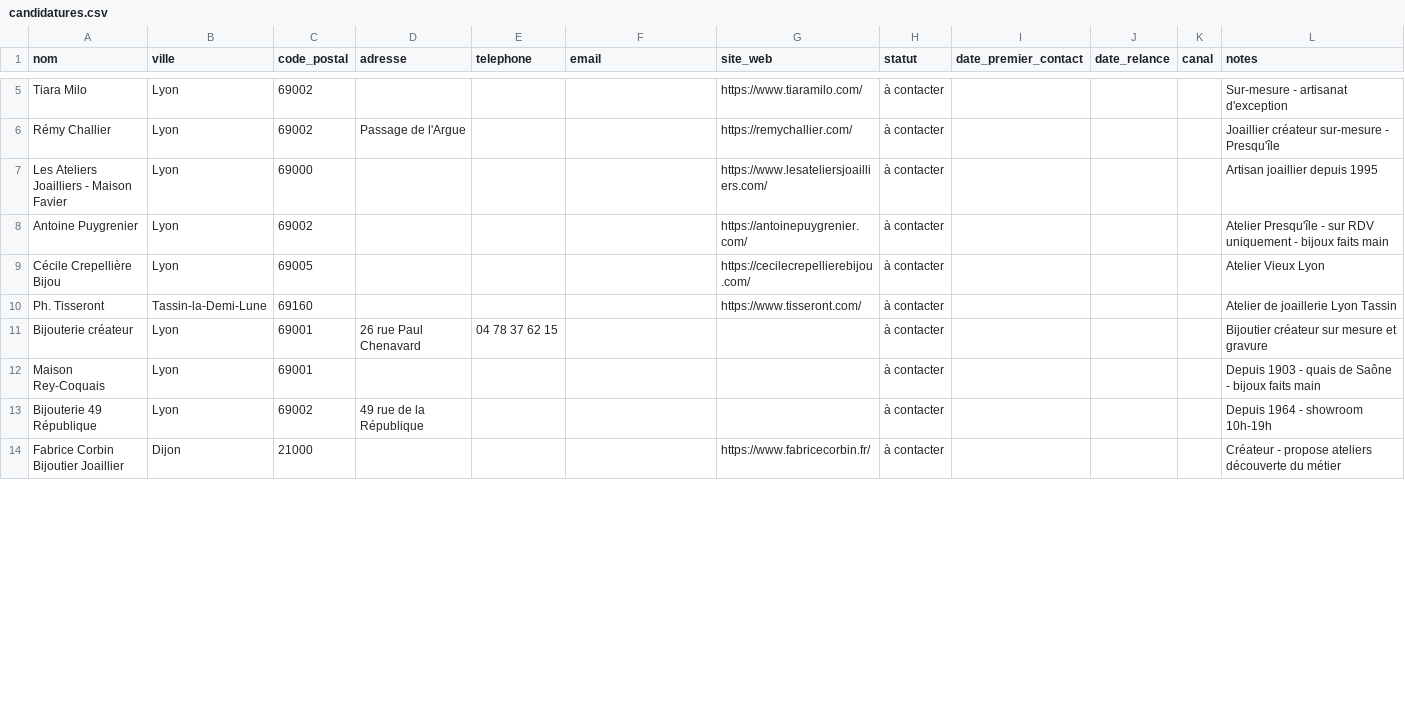
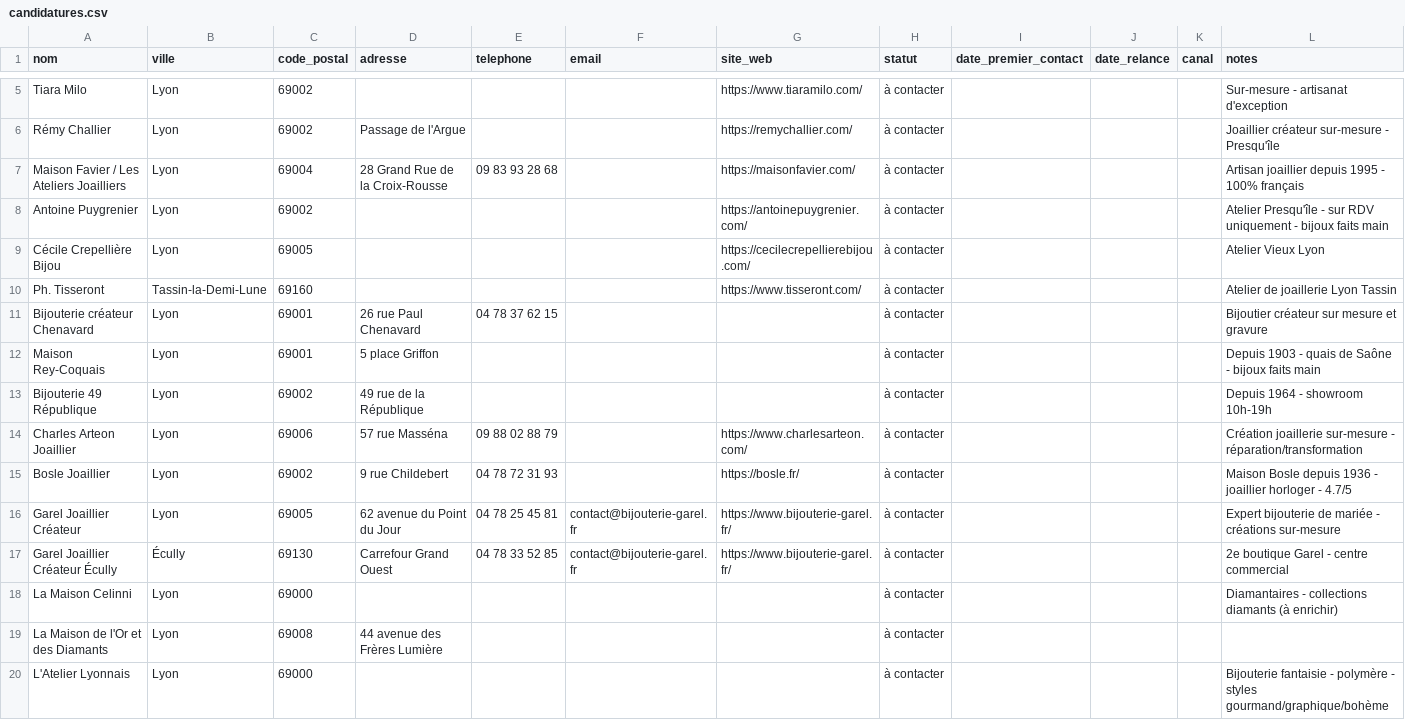
Before and after one commit to heikelb/instagram-agent-playwright, a CSV file: candidatures-apprentissage/candidatures.csv, drawn as a sheet; only a part is shown, gaps mark what is left out; the shorter side is filled out with more unchanged rows; the diff covers the shown part only.

```diff
--- a/candidatures-apprentissage/candidatures.csv
+++ b/candidatures-apprentissage/candidatures.csv
@@ -6,3 +6,3 @@ Tiara Milo,Lyon,69002,,,,https://www.tiaramilo.com/,à contacter,,,,Sur-mesure -
 Rémy Challier,Lyon,69002,Passage de l'Argue,,,https://remychallier.com/,à contacter,,,,Joaillier créateur sur-mesure - Presqu'île
-Les Ateliers Joailliers - Maison Favier,Lyon,69000,,,,https://www.lesateliersjoailliers.com/,à contacter,,,,Artisan joaillier depuis 1995
+Maison Favier / Les Ateliers Joailliers,Lyon,69004,28 Grand Rue de la Croix-Rousse,09 83 93 28 68,,https://maisonfavier.com/,à contacter,,,,Artisan joaillier depuis 1995 - 100% français
 Antoine Puygrenier,Lyon,69002,,,,https://antoinepuygrenier.com/,à contacter,,,,Atelier Presqu'île - sur RDV uniquement - bijoux faits main
@@ -10,4 +10,11 @@ Cécile Crepellière Bijou,Lyon,69005,,,,https://cecilecrepellierebijou.com/,à
 Ph. Tisseront,Tassin-la-Demi-Lune,69160,,,,https://www.tisseront.com/,à contacter,,,,Atelier de joaillerie Lyon Tassin
-Bijouterie créateur,Lyon,69001,26 rue Paul Chenavard,04 78 37 62 15,,,à contacter,,,,Bijoutier créateur sur mesure et gravure
-Maison Rey-Coquais,Lyon,69001,,,,,à contacter,,,,Depuis 1903 - quais de Saône - bijoux faits main
+Bijouterie créateur Chenavard,Lyon,69001,26 rue Paul Chenavard,04 78 37 62 15,,,à contacter,,,,Bijoutier créateur sur mesure et gravure
+Maison Rey-Coquais,Lyon,69001,5 place Griffon,,,,à contacter,,,,Depuis 1903 - quais de Saône - bijoux faits main
 Bijouterie 49 République,Lyon,69002,49 rue de la République,,,,à contacter,,,,Depuis 1964 - showroom 10h-19h
+Charles Arteon Joaillier,Lyon,69006,57 rue Masséna,09 88 02 88 79,,https://www.charlesarteon.com/,à contacter,,,,Création joaillerie sur-mesure - réparation/transformation
+Bosle Joaillier,Lyon,69002,9 rue Childebert,04 78 72 31 93,,https://bosle.fr/,à contacter,,,,Maison Bosle depuis 1936 - joaillier horloger - 4.7/5
+Garel Joaillier Créateur,Lyon,69005,62 avenue du Point du Jour,04 78 25 45 81,contact@bijouterie-garel.fr,https://www.bijouterie-garel.fr/,à contacter,,,,Expert bijouterie de mariée - créations sur-mesure
+Garel Joaillier Créateur Écully,Écully,69130,Carrefour Grand Ouest,04 78 33 52 85,contact@bijouterie-garel.fr,https://www.bijouterie-garel.fr/,à contacter,,,,2e boutique Garel - centre commercial
+La Maison Celinni,Lyon,69000,,,,,à contacter,,,,Diamantaires - collections diamants (à enrichir)
+La Maison de l'Or et des Diamants,Lyon,69008,44 avenue des Frères Lumière,,,,à contacter,,,,
+L'Atelier Lyonnais,Lyon,69000,,,,,à contacter,,,,Bijouterie fantaisie - polymère - styles gourmand/graphique/bohème
```
Also changed, not shown: 8 added rows, 1 removed row and 5 edited cells elsewhere in this file.
